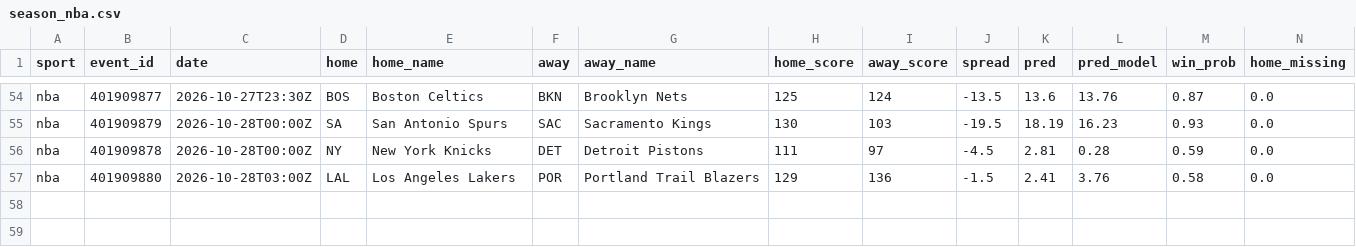
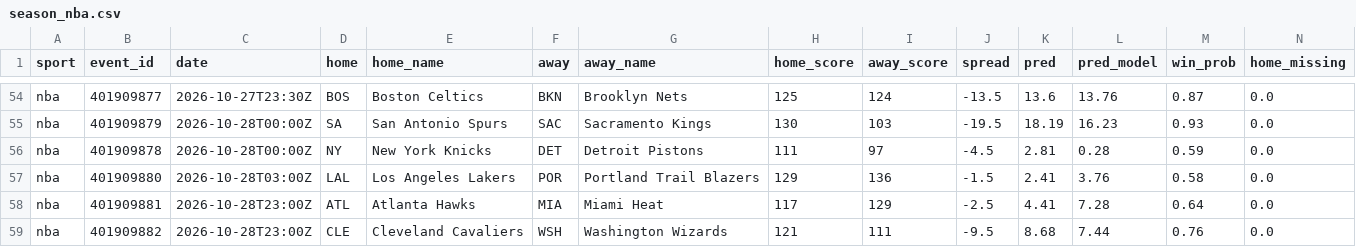
Before and after one commit to adotscotty/HandsDownAI, a CSV file: data/season_nba.csv, drawn as a sheet; only a part is shown, gaps mark what is left out; rows hold the shown columns only; the diff names each change by its address in the sheet, - before the commit and + after, or states it on an @@ line.

```diff
--- a/data/season_nba.csv
+++ b/data/season_nba.csv
+row 58: nba | 401909881 | 2026-10-28T23:00Z | ATL | Atlanta Hawks | MIA | Miami Heat | 117 | 129 | -2.5 | 4.41 | 7.28 | 0.64 | 0.0
+row 59: nba | 401909882 | 2026-10-28T23:00Z | CLE | Cleveland Cavaliers | WSH | Washington Wizards | 121 | 111 | -9.5 | 8.68 | 7.44 | 0.76 | 0.0
```
Also changed, not shown: data/current_nba.csv, data/pregame_log.csv, 1 other file.
